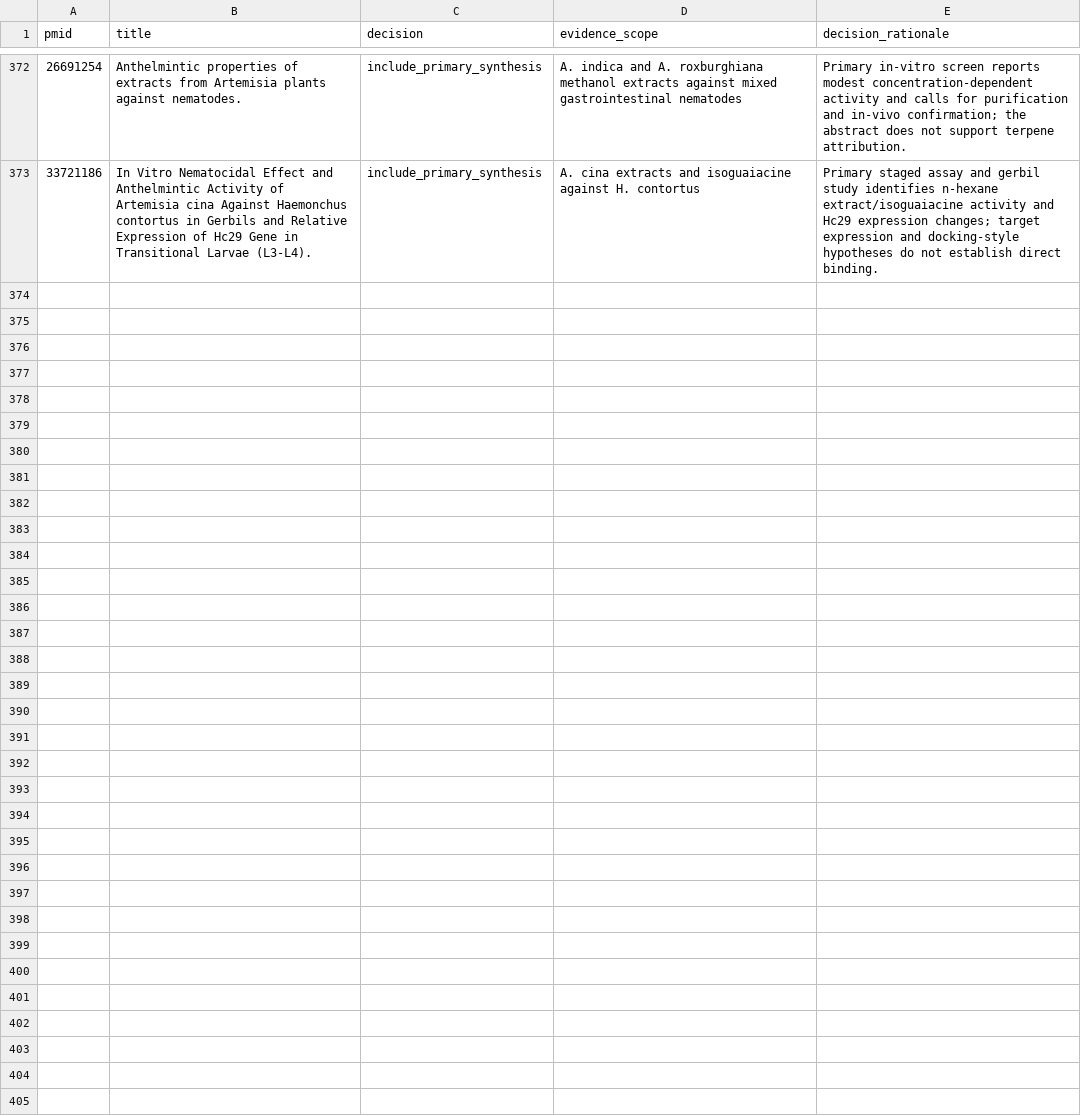
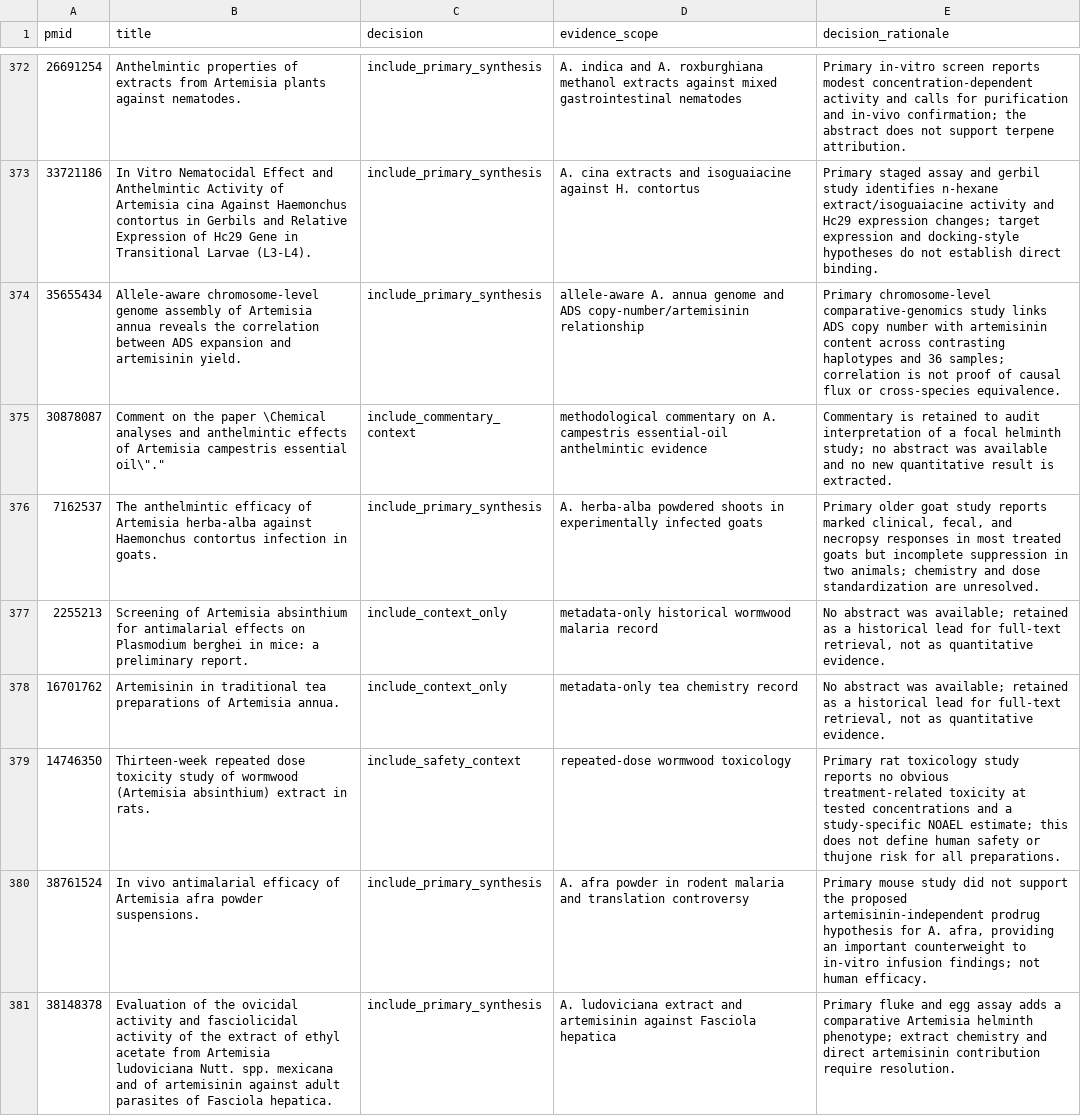
Before and after one commit to dcmcshan/artemisia, a CSV file: manuscript/manual-screening-decisions.csv, drawn as a sheet; only a part is shown, gaps mark what is left out; the diff covers the shown part only; the diff names each change by its address in the sheet, - before the commit and + after, or states it on an @@ line.

Commit message:
Extend Artemisia genomics and helminth evidence

```diff
--- a/manuscript/manual-screening-decisions.csv
+++ b/manuscript/manual-screening-decisions.csv
+row 374: 35655434 | Allele-aware chromosome-level genome assembly of Artemisia annua reveals the correlation between ADS expansion and artemisinin yield. | include_primary_synthesis | allele-aware A. annua genome and ADS copy-number/artemisinin relationship | Primary chromosome-level comparative-genomics study links ADS copy number with artemisinin content across contrasting haplotypes and 36 samples; correlation is not proof of causal flux or cross-species equivalence.
+row 375: 30878087 | Comment on the paper \Chemical analyses and anthelmintic effects of Artemisia campestris essential oil\"." | include_commentary_context | methodological commentary on A. campestris essential-oil anthelmintic evidence | Commentary is retained to audit interpretation of a focal helminth study; no abstract was available and no new quantitative result is extracted.
+row 376: 7162537 | The anthelmintic efficacy of Artemisia herba-alba against Haemonchus contortus infection in goats. | include_primary_synthesis | A. herba-alba powdered shoots in experimentally infected goats | Primary older goat study reports marked clinical, fecal, and necropsy responses in most treated goats but incomplete suppression in two animals; chemistry and dose standardization are unresolved.
+row 377: 2255213 | Screening of Artemisia absinthium for antimalarial effects on Plasmodium berghei in mice: a preliminary report. | include_context_only | metadata-only historical wormwood malaria record | No abstract was available; retained as a historical lead for full-text retrieval, not as quantitative evidence.
+row 378: 16701762 | Artemisinin in traditional tea preparations of Artemisia annua. | include_context_only | metadata-only tea chemistry record | No abstract was available; retained as a historical lead for full-text retrieval, not as quantitative evidence.
+row 379: 14746350 | Thirteen-week repeated dose toxicity study of wormwood (Artemisia absinthium) extract in rats. | include_safety_context | repeated-dose wormwood toxicology | Primary rat toxicology study reports no obvious treatment-related toxicity at tested concentrations and a study-specific NOAEL estimate; this does not define human safety or thujone risk for all preparations.
+row 380: 38761524 | In vivo antimalarial efficacy of Artemisia afra powder suspensions. | include_primary_synthesis | A. afra powder in rodent malaria and translation controversy | Primary mouse study did not support the proposed artemisinin-independent prodrug hypothesis for A. afra, providing an important counterweight to in-vitro infusion findings; not human efficacy.
+row 381: 38148378 | Evaluation of the ovicidal activity and fasciolicidal activity of the extract of ethyl acetate from Artemisia ludoviciana Nutt. spp. mexicana and of artemisinin against adult parasites of Fasciola hepatica. | include_primary_synthesis | A. ludoviciana extract and artemisinin against Fasciola hepatica | Primary fluke and egg assay adds a comparative Artemisia helminth phenotype; extract chemistry and direct artemisinin contribution require resolution.
```
Also changed, not shown: 7 added rows elsewhere in this file, manuscript/antiparasitic-evidence.csv, manuscript/evidence-matrix.csv, 10 other files.
